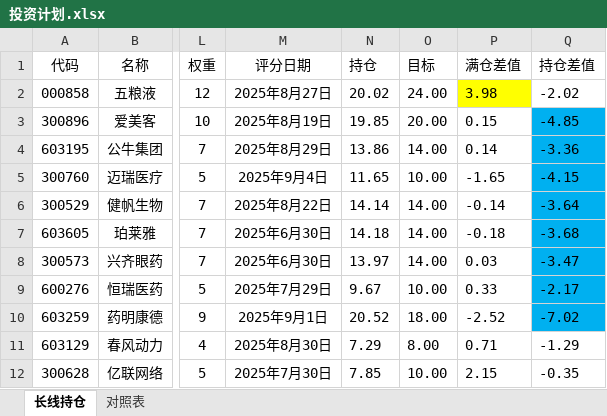
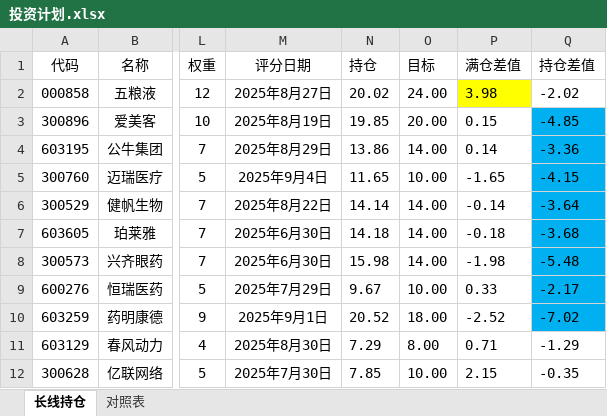
Before and after one commit to 873459621/FFMPEG, an Excel workbook: 投资计划.xlsx, sheet 长线持仓, drawn as a sheet; only a part is shown, gaps mark what is left out; values as stored, in another font and other column widths than the file's, no borders; the diff names each change by its address in the sheet, - before the commit and + after, or states it on an @@ line.

```diff
--- a/投资计划.xlsx (sheet 长线持仓)
+++ b/投资计划.xlsx (sheet 长线持仓)
-N8 (持仓): 13.97
+N8 (持仓): 15.98
-P8 (满仓差值): 0.03
+P8 (满仓差值): -1.98
-Q8 (持仓差值): -3.47
+Q8 (持仓差值): -5.48
```
Also changed, not shown: 4 other files.
